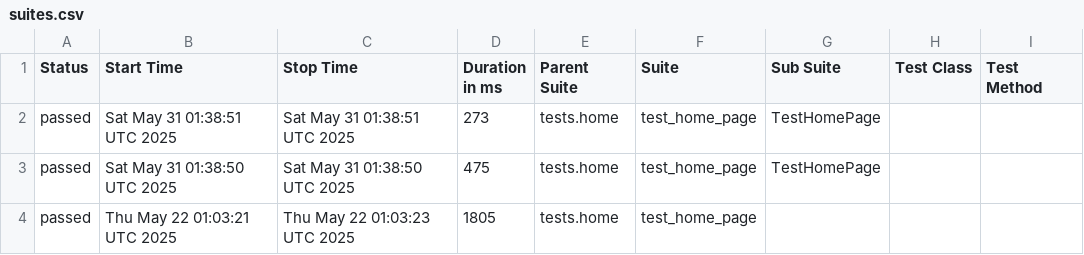
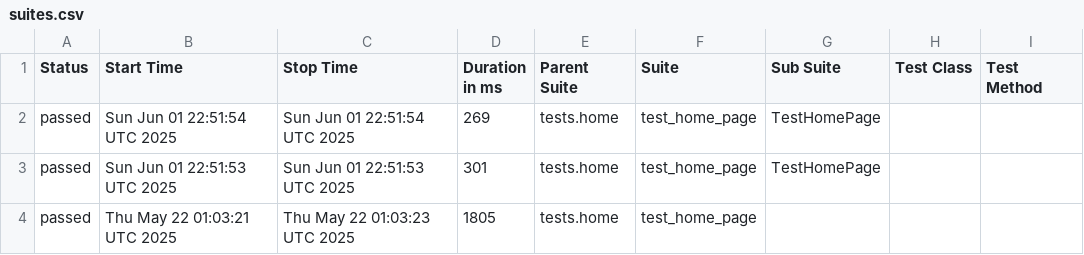
Before and after one commit to M0narc/py-selenium, a CSV file: data/suites.csv, drawn as a sheet; only a part is shown; the diff names each change by its address in the sheet, - before the commit and + after, or states it on an @@ line.

```diff
--- a/data/suites.csv
+++ b/data/suites.csv
-B2 (Start Time): Sat May 31 01:38:51 UTC 2025
+B2 (Start Time): Sun Jun 01 22:51:54 UTC 2025
-C2 (Stop Time): Sat May 31 01:38:51 UTC 2025
+C2 (Stop Time): Sun Jun 01 22:51:54 UTC 2025
-D2 (Duration in ms): 273
+D2 (Duration in ms): 269
-B3 (Start Time): Sat May 31 01:38:50 UTC 2025
+B3 (Start Time): Sun Jun 01 22:51:53 UTC 2025
-C3 (Stop Time): Sat May 31 01:38:50 UTC 2025
+C3 (Stop Time): Sun Jun 01 22:51:53 UTC 2025
-D3 (Duration in ms): 475
+D3 (Duration in ms): 301
```
Also changed, not shown: 29 other files.
